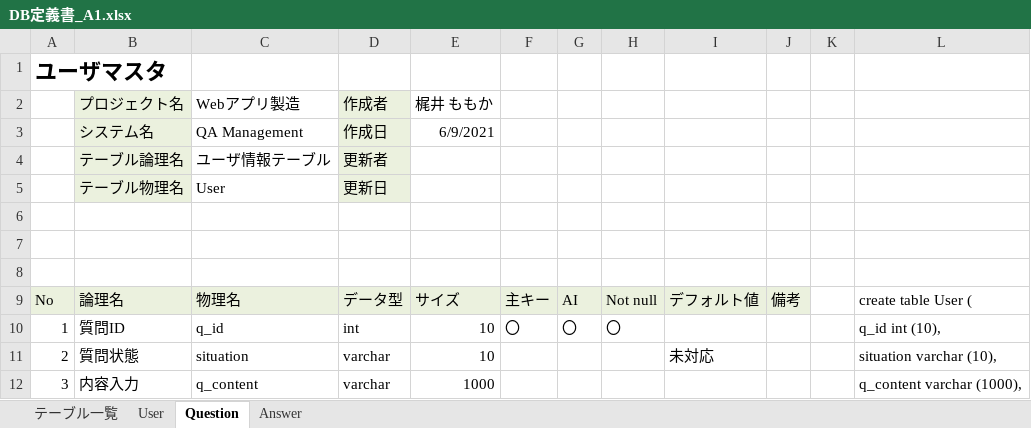
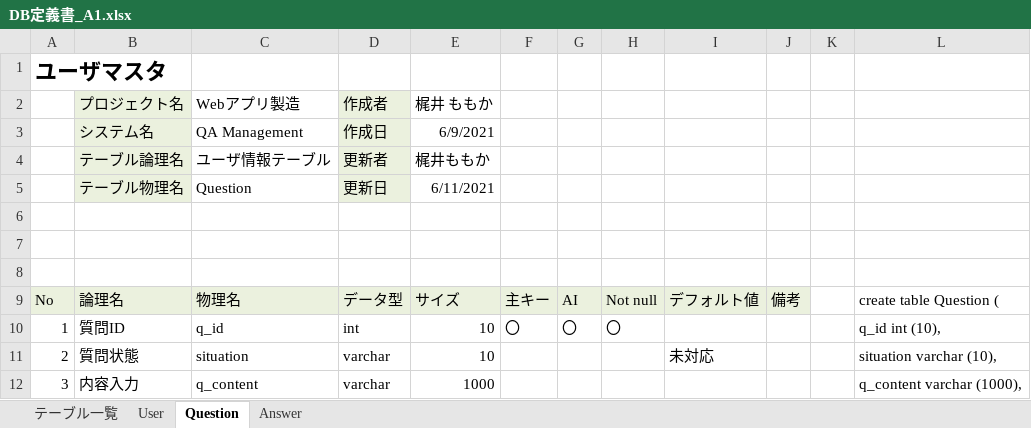
Before and after one commit to DOJO-2021/A-1, an Excel workbook: document/DB定義書_A1.xlsx, sheet Question, drawn as a sheet; only a part is shown; values as stored, in another font and other column widths than the file's, no borders; the diff names each change by its address in the sheet, - before the commit and + after, or states it on an @@ line.

Commit message:
DB定義書修正版

```diff
--- a/document/DB定義書_A1.xlsx (sheet Question)
+++ b/document/DB定義書_A1.xlsx (sheet Question)
-E4 (梶井 ももか): (empty)
+E4 (梶井 ももか): 梶井ももか
-C5 (Webアプリ製造): User
+C5 (Webアプリ製造): Question
-E5 (梶井 ももか): (empty)
+E5 (梶井 ももか): 6/11/2021
-L9: create table User (
+L9: create table Question (
```
Also changed, not shown: sheet Answer.
